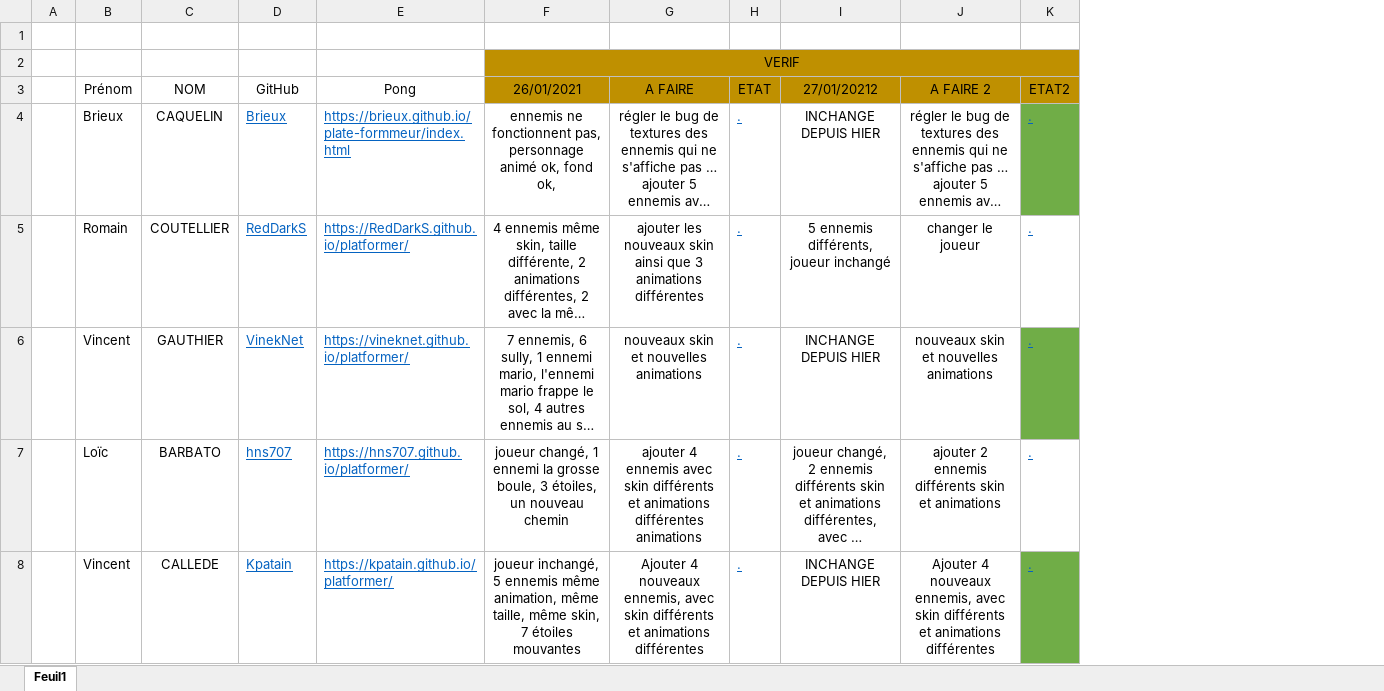
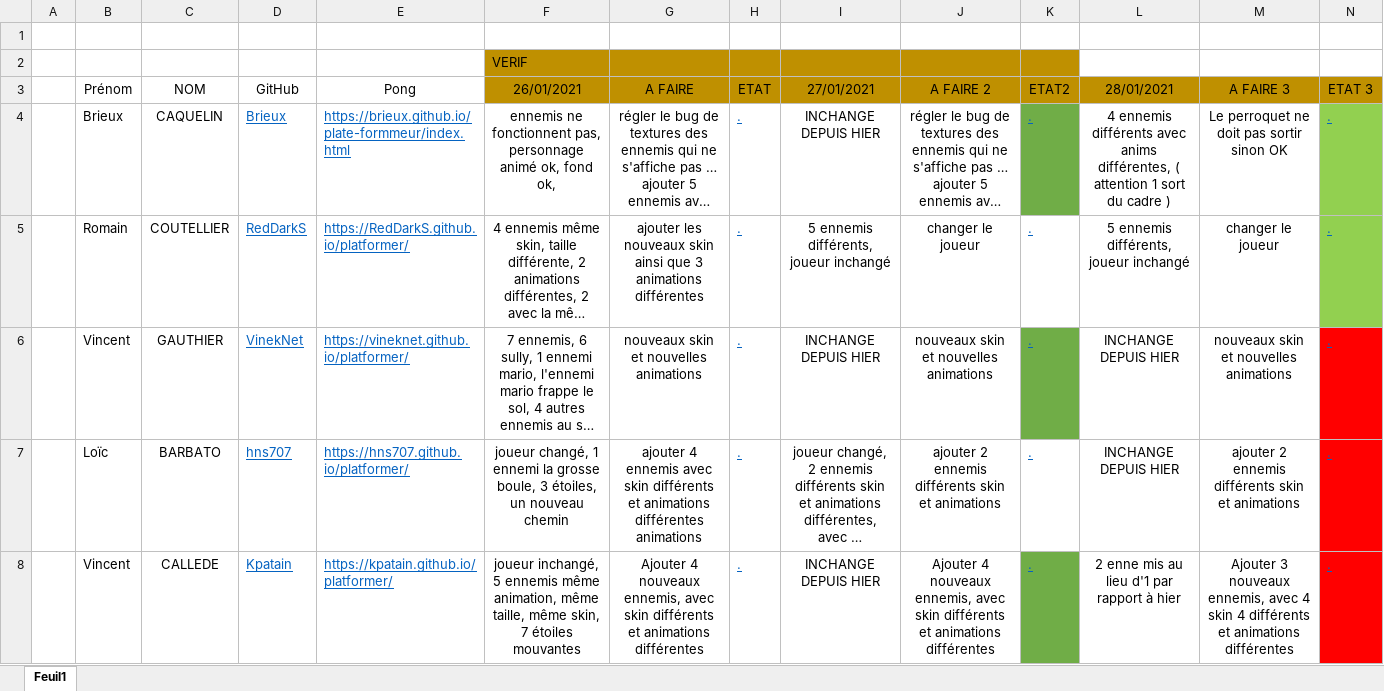
Before and after one commit to Bassounet/Platformer-organisation, an Excel workbook: EVANGILE platformer.xlsx, sheet Feuil1, drawn as a sheet; only a part is shown; long unchanged cells end in …; values as stored, in another font and other column widths than the file's, no borders; table styles not drawn; removed rows and columns are numbered as before the commit, all else as after; the diff covers the shown part only; the diff names each change by its address in the sheet, - before the commit and + after, or states it on an @@ line.

```diff
--- a/EVANGILE platformer.xlsx (sheet Feuil1)
+++ b/EVANGILE platformer.xlsx (sheet Feuil1)
+column L (28/01/2021), rows 4-8: 4 ennemis différents avec anims différentes, ( attention 1 sort du cadre ) | 5 ennemis différents, joueur inchangé | INCHANGE DEPUIS HIER | INCHANGE DEPUIS HIER | 2 enne mis au lieu d'1 par rapport à hier
+column M (A FAIRE 3), rows 4-8: Le perroquet ne doit pas sortir sinon OK | changer le joueur | nouveaux skin et nouvelles animations | ajouter 2 ennemis différents skin et animations | Ajouter 3 nouveaux ennemis, avec 4 skin 4 différents et animations différentes
+column N (ETAT 3), rows 4-8: all .
-F2 alignment: center
+F2 alignment: left
-F2:K2 merged
-I3: 27/01/20212
+I3: 27/01/2021
```
Also changed, not shown: 1 edited cell and cell formats elsewhere in this sheet, 2 other files.
